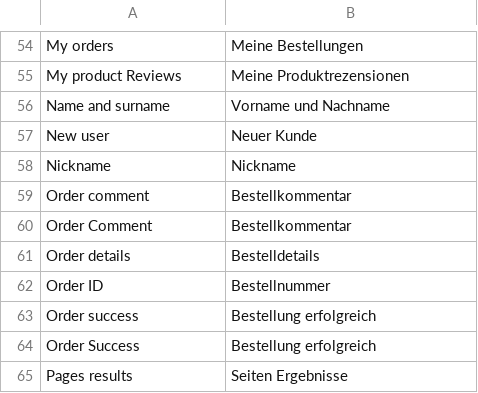
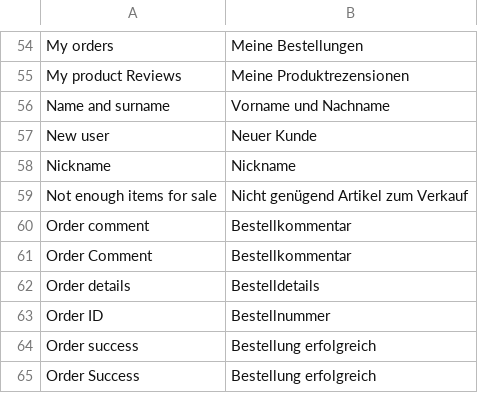
Before and after one commit to magesuite/theme-creativeshop, a CSV file: src/i18n/de_DE.csv, drawn as a sheet; only a part is shown, gaps mark what is left out; the shorter side is filled out with more unchanged rows.

```diff
--- a/src/i18n/de_DE.csv
+++ b/src/i18n/de_DE.csv
@@ -58,2 +58,3 @@
 "Nickname","Nickname"
+"Not enough items for sale","Nicht genügend Artikel zum Verkauf"
 "Order comment","Bestellkommentar"
```
Also changed, not shown: src/i18n/es_ES.csv, src/i18n/fr_FR.csv, 3 other files.
